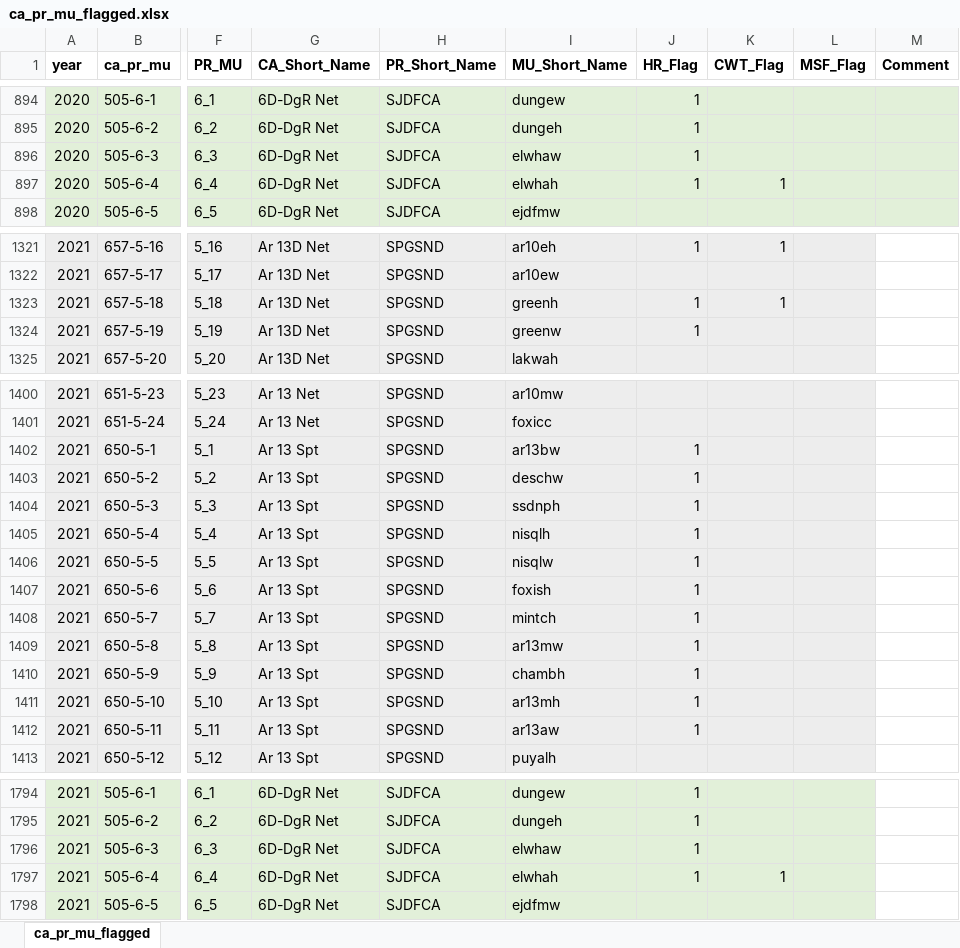
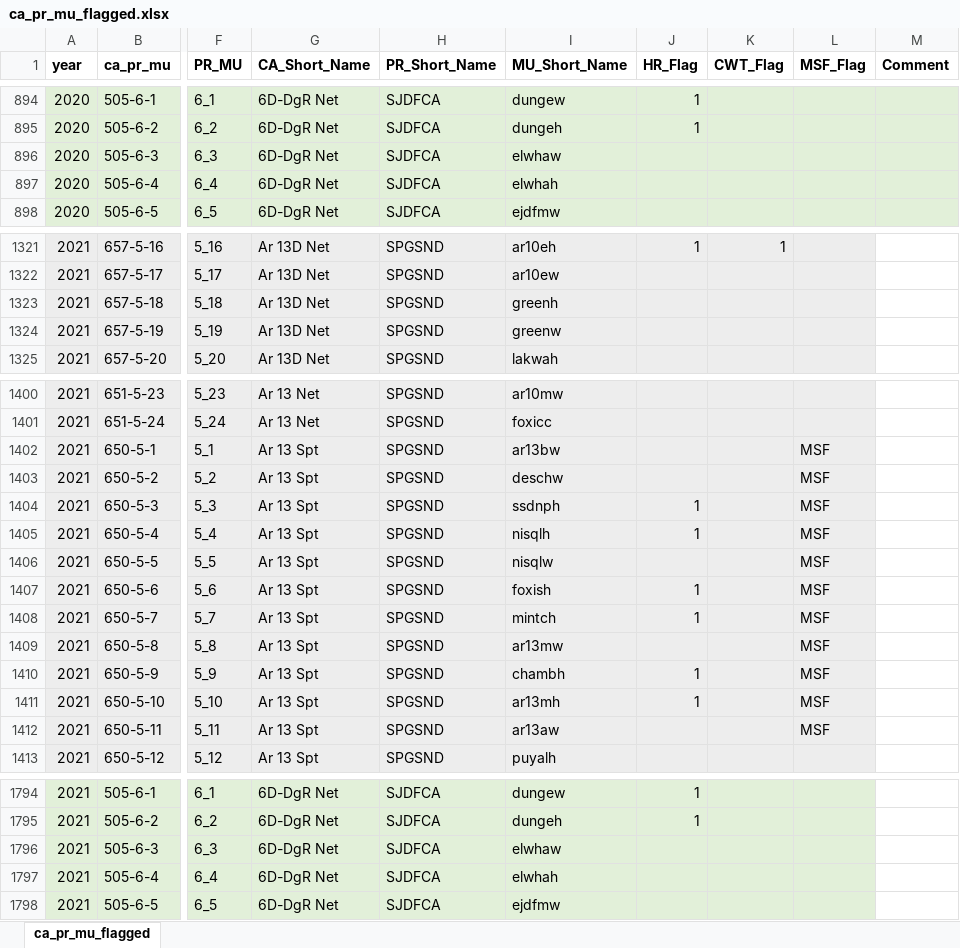
Before and after one commit to FRAMverse/rrCoho, an Excel workbook: ca_pr_mu_flagged.xlsx, sheet ca_pr_mu_flagged, drawn as a sheet; only a part is shown, gaps mark what is left out; values as stored, in another font and other column widths than the file's, no borders; the diff covers the shown part only; the diff names each change by its address in the sheet, - before the commit and + after, or states it on an @@ line.

```diff
--- a/ca_pr_mu_flagged.xlsx (sheet ca_pr_mu_flagged)
+++ b/ca_pr_mu_flagged.xlsx (sheet ca_pr_mu_flagged)
-J896:J897 (HR_Flag): 1
+J896:J897 (HR_Flag): (empty)
-K897 (CWT_Flag): 1
+K897 (CWT_Flag): (empty)
-J1323:J1324 (HR_Flag): 1
+J1323:J1324 (HR_Flag): (empty)
-K1323 (CWT_Flag): 1
+K1323 (CWT_Flag): (empty)
-J1402:J1403 (HR_Flag): 1
+J1402:J1403 (HR_Flag): (empty)
-L1402:L1412 (MSF_Flag): (empty)
+L1402:L1412 (MSF_Flag): MSF
-J1406 (HR_Flag): 1
+J1406 (HR_Flag): (empty)
-J1409 (HR_Flag): 1
+J1409 (HR_Flag): (empty)
-J1412 (HR_Flag): 1
+J1412 (HR_Flag): (empty)
-J1796:J1797 (HR_Flag): 1
+J1796:J1797 (HR_Flag): (empty)
-K1797 (CWT_Flag): 1
+K1797 (CWT_Flag): (empty)
```
Also changed, not shown: 17 edited cells elsewhere in this sheet, 1 other file.
